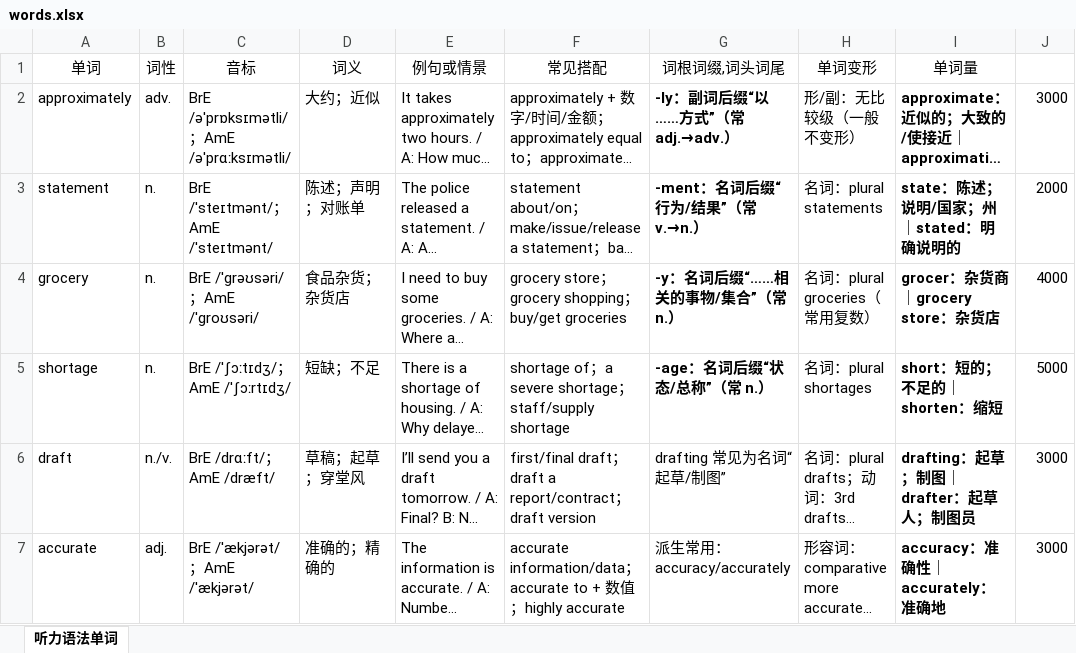
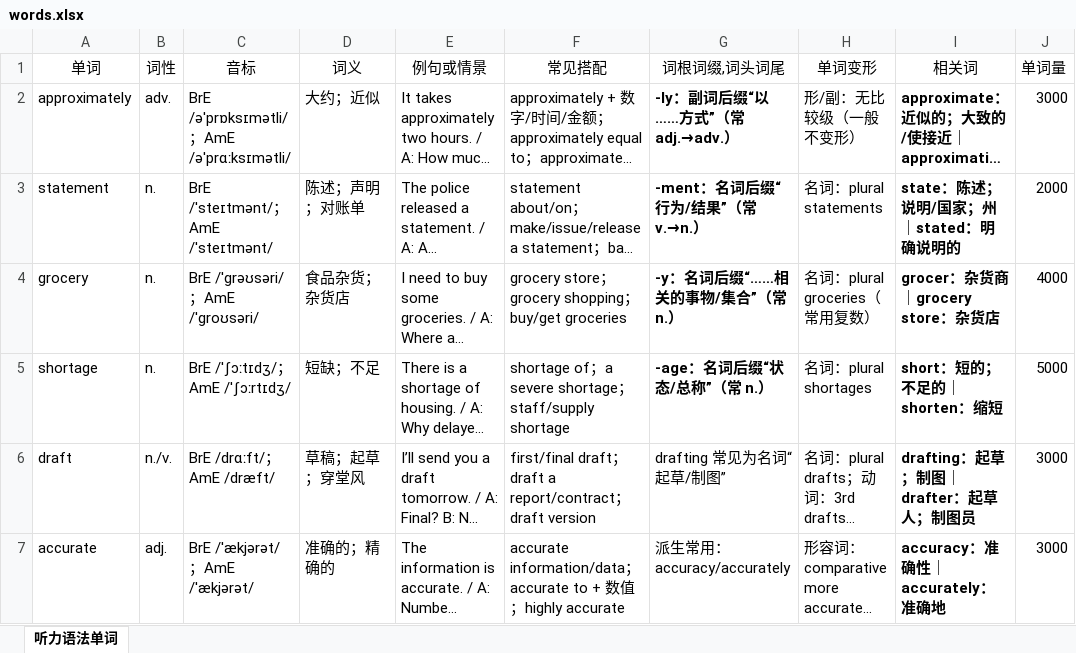
Before and after one commit to fugu99/vocab-remember-app, an Excel workbook: data/words.xlsx, sheet 听力语法单词, drawn as a sheet; only a part is shown; long unchanged cells end in …; values as stored, in another font and other column widths than the file's, no borders; the diff names each change by its address in the sheet, - before the commit and + after, or states it on an @@ line.

Commit message:
Add files via upload

```diff
--- a/data/words.xlsx (sheet 听力语法单词)
+++ b/data/words.xlsx (sheet 听力语法单词)
-I1: 单词量
+I1: 相关词
-J1: (empty)
+J1: 单词量
```
